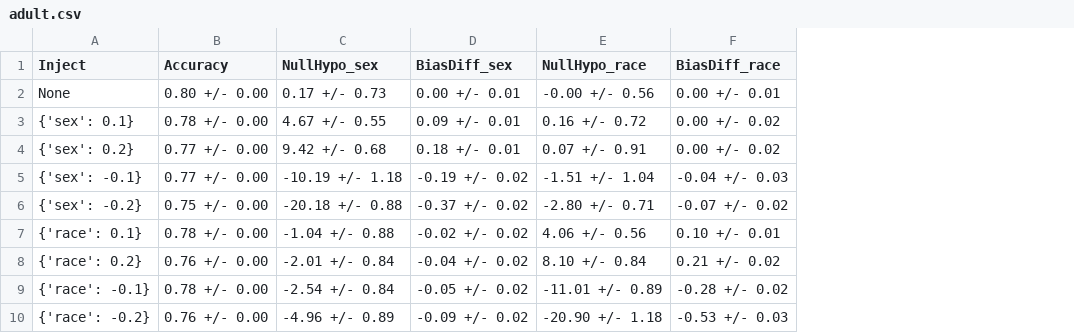
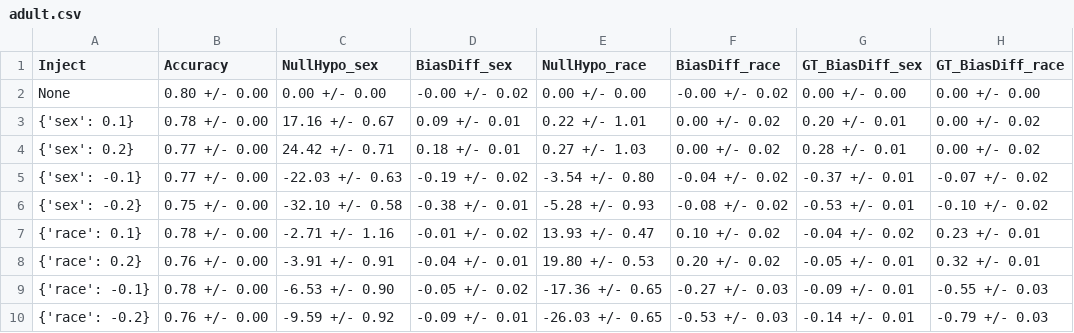
Before and after one commit to hil-se/DecisionErrorFairness, a CSV file: inject_results/adult.csv, drawn as a sheet; only a part is shown; the diff covers the shown part only; the diff names each change by its address in the sheet, - before the commit and + after, or states it on an @@ line.

```diff
--- a/inject_results/adult.csv
+++ b/inject_results/adult.csv
+column G (GT_BiasDiff_sex), rows 2-10: 0.00 +/- 0.00 | 0.20 +/- 0.01 | 0.28 +/- 0.01 | -0.37 +/- 0.01 | -0.53 +/- 0.01 | -0.04 +/- 0.02 | -0.05 +/- 0.01 | -0.09 +/- 0.01 | -0.14 +/- 0.01
+column H (GT_BiasDiff_race), rows 2-10: 0.00 +/- 0.00 | 0.00 +/- 0.02 | 0.00 +/- 0.02 | -0.07 +/- 0.02 | -0.10 +/- 0.02 | 0.23 +/- 0.01 | 0.32 +/- 0.01 | -0.55 +/- 0.03 | -0.79 +/- 0.03
-C2 (NullHypo_sex): 0.17 +/- 0.73
+C2 (NullHypo_sex): 0.00 +/- 0.00
-D2 (BiasDiff_sex): 0.00 +/- 0.01
+D2 (BiasDiff_sex): -0.00 +/- 0.02
-E2 (NullHypo_race): -0.00 +/- 0.56
+E2 (NullHypo_race): 0.00 +/- 0.00
-F2 (BiasDiff_race): 0.00 +/- 0.01
+F2 (BiasDiff_race): -0.00 +/- 0.02
-C3 (NullHypo_sex): 4.67 +/- 0.55
+C3 (NullHypo_sex): 17.16 +/- 0.67
-E3 (NullHypo_race): 0.16 +/- 0.72
+E3 (NullHypo_race): 0.22 +/- 1.01
-C4 (NullHypo_sex): 9.42 +/- 0.68
+C4 (NullHypo_sex): 24.42 +/- 0.71
-E4 (NullHypo_race): 0.07 +/- 0.91
+E4 (NullHypo_race): 0.27 +/- 1.03
-C5 (NullHypo_sex): -10.19 +/- 1.18
+C5 (NullHypo_sex): -22.03 +/- 0.63
-E5 (NullHypo_race): -1.51 +/- 1.04
+E5 (NullHypo_race): -3.54 +/- 0.80
-F5 (BiasDiff_race): -0.04 +/- 0.03
+F5 (BiasDiff_race): -0.04 +/- 0.02
-C6 (NullHypo_sex): -20.18 +/- 0.88
+C6 (NullHypo_sex): -32.10 +/- 0.58
-D6 (BiasDiff_sex): -0.37 +/- 0.02
+D6 (BiasDiff_sex): -0.38 +/- 0.01
-E6 (NullHypo_race): -2.80 +/- 0.71
+E6 (NullHypo_race): -5.28 +/- 0.93
-F6 (BiasDiff_race): -0.07 +/- 0.02
+F6 (BiasDiff_race): -0.08 +/- 0.02
-C7 (NullHypo_sex): -1.04 +/- 0.88
+C7 (NullHypo_sex): -2.71 +/- 1.16
-D7 (BiasDiff_sex): -0.02 +/- 0.02
+D7 (BiasDiff_sex): -0.01 +/- 0.02
-E7 (NullHypo_race): 4.06 +/- 0.56
+E7 (NullHypo_race): 13.93 +/- 0.47
-F7 (BiasDiff_race): 0.10 +/- 0.01
+F7 (BiasDiff_race): 0.10 +/- 0.02
-C8 (NullHypo_sex): -2.01 +/- 0.84
+C8 (NullHypo_sex): -3.91 +/- 0.91
-D8 (BiasDiff_sex): -0.04 +/- 0.02
+D8 (BiasDiff_sex): -0.04 +/- 0.01
-E8 (NullHypo_race): 8.10 +/- 0.84
+E8 (NullHypo_race): 19.80 +/- 0.53
-F8 (BiasDiff_race): 0.21 +/- 0.02
+F8 (BiasDiff_race): 0.20 +/- 0.02
-C9 (NullHypo_sex): -2.54 +/- 0.84
+C9 (NullHypo_sex): -6.53 +/- 0.90
-E9 (NullHypo_race): -11.01 +/- 0.89
+E9 (NullHypo_race): -17.36 +/- 0.65
-F9 (BiasDiff_race): -0.28 +/- 0.02
+F9 (BiasDiff_race): -0.27 +/- 0.03
-C10 (NullHypo_sex): -4.96 +/- 0.89
+C10 (NullHypo_sex): -9.59 +/- 0.92
-D10 (BiasDiff_sex): -0.09 +/- 0.02
+D10 (BiasDiff_sex): -0.09 +/- 0.01
-E10 (NullHypo_race): -20.90 +/- 1.18
+E10 (NullHypo_race): -26.03 +/- 0.65
```
Also changed, not shown: 14 edited cells elsewhere in this file, inject_results/bank.csv, inject_results/compas.csv, 6 other files.
